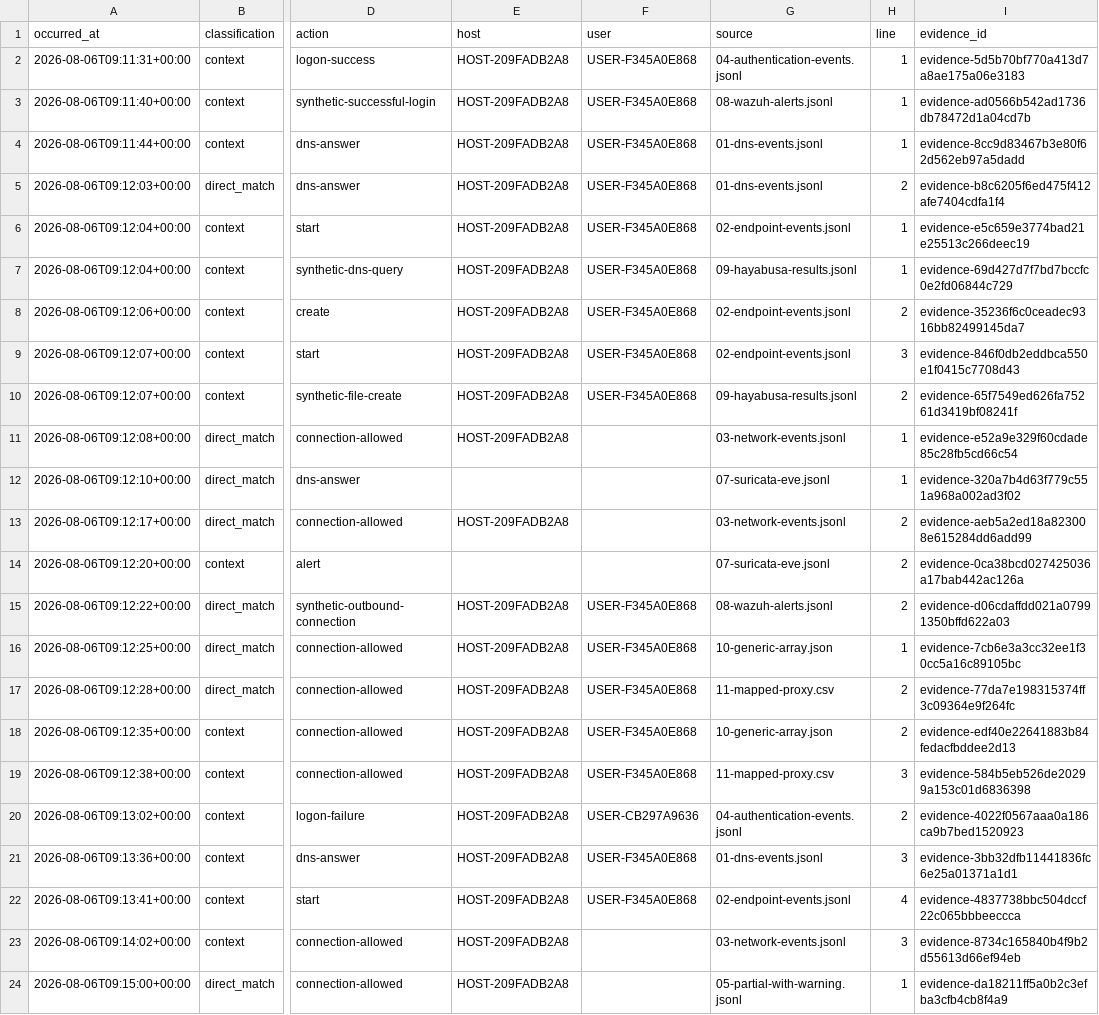
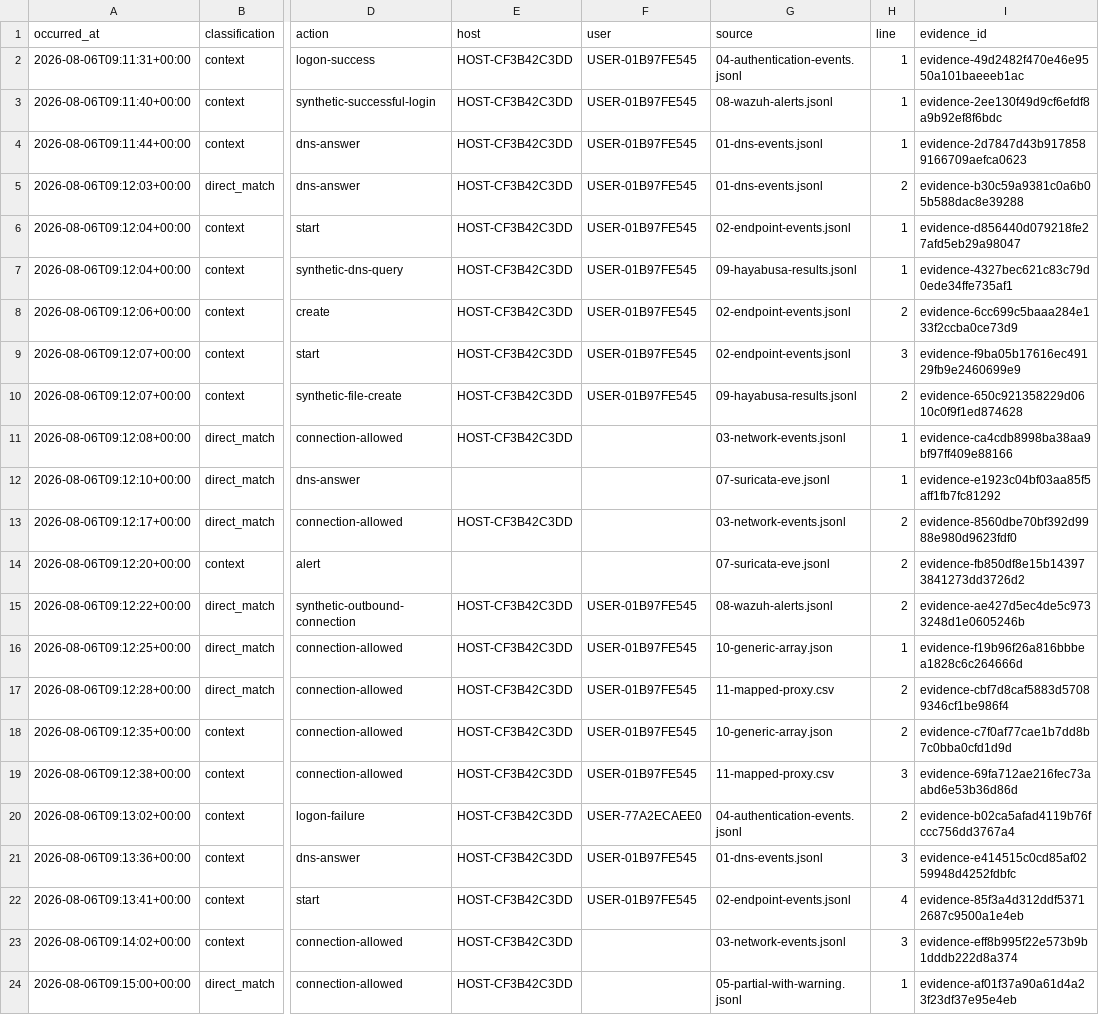
Before and after one commit to saltyma/ioc-evidence-packager, a CSV file: samples/expected/demo-capsule-redacted/timeline.csv, drawn as a sheet; only a part is shown, gaps mark what is left out; the diff names each change by its address in the sheet, - before the commit and + after, or states it on an @@ line.

Commit message:
feat: complete Phase 6 intelligence and investigation workflows (v0.7.0)
Add evidence-cited relationship graphs and deterministic recommendations; intelligence assertions, conflicts, caching, archiving, and policy-gated VirusTotal API v3 lookups; persisted settings and improved detail popups; expanded Case Capsules with relationship, recommendation, and intelligence artifacts plus redaction and cross-artifact verification; schema 5-to-6 migration; conflicting-intelligence demo data; and complete documentation updates.

```diff
--- a/samples/expected/demo-capsule-redacted/timeline.csv
+++ b/samples/expected/demo-capsule-redacted/timeline.csv
-E2:E11 (host): HOST-209FADB2A8
+E2:E11 (host): HOST-CF3B42C3DD
-F2:F10 (user): USER-F345A0E868
+F2:F10 (user): USER-01B97FE545
-I2 (evidence_id): evidence-5d5b70bf770a413d7a8ae175a06e3183
+I2 (evidence_id): evidence-49d2482f470e46e9550a101baeeeb1ac
-I3 (evidence_id): evidence-ad0566b542ad1736db78472d1a04cd7b
+I3 (evidence_id): evidence-2ee130f49d9cf6efdf8a9b92ef8f6bdc
-I4 (evidence_id): evidence-8cc9d83467b3e80f62d562eb97a5dadd
+I4 (evidence_id): evidence-2d7847d43b9178589166709aefca0623
-I5 (evidence_id): evidence-b8c6205f6ed475f412afe7404cdfa1f4
+I5 (evidence_id): evidence-b30c59a9381c0a6b05b588dac8e39288
-I6 (evidence_id): evidence-e5c659e3774bad21e25513c266deec19
+I6 (evidence_id): evidence-d856440d079218fe27afd5eb29a98047
-I7 (evidence_id): evidence-69d427d7f7bd7bccfc0e2fd06844c729
+I7 (evidence_id): evidence-4327bec621c83c79d0ede34ffe735af1
-I8 (evidence_id): evidence-35236f6c0ceadec9316bb82499145da7
+I8 (evidence_id): evidence-6cc699c5baaa284e133f2ccba0ce73d9
-I9 (evidence_id): evidence-846f0db2eddbca550e1f0415c7708d43
+I9 (evidence_id): evidence-f9ba05b17616ec49129fb9e2460699e9
-I10 (evidence_id): evidence-65f7549ed626fa75261d3419bf08241f
+I10 (evidence_id): evidence-650c921358229d0610c0f9f1ed874628
-I11 (evidence_id): evidence-e52a9e329f60cdade85c28fb5cd66c54
+I11 (evidence_id): evidence-ca4cdb8998ba38aa9bf97ff409e88166
-I12 (evidence_id): evidence-320a7b4d63f779c551a968a002ad3f02
+I12 (evidence_id): evidence-e1923c04bf03aa85f5aff1fb7fc81292
-E13 (host): HOST-209FADB2A8
+E13 (host): HOST-CF3B42C3DD
-I13 (evidence_id): evidence-aeb5a2ed18a823008e615284dd6add99
+I13 (evidence_id): evidence-8560dbe70bf392d9988e980d9623fdf0
-I14 (evidence_id): evidence-0ca38bcd027425036a17bab442ac126a
+I14 (evidence_id): evidence-fb850df8e15b143973841273dd3726d2
-E15:E24 (host): HOST-209FADB2A8
+E15:E24 (host): HOST-CF3B42C3DD
-F15:F19 (user): USER-F345A0E868
+F15:F19 (user): USER-01B97FE545
-I15 (evidence_id): evidence-d06cdaffdd021a07991350bffd622a03
+I15 (evidence_id): evidence-ae427d5ec4de5c9733248d1e0605246b
-I16 (evidence_id): evidence-7cb6e3a3cc32ee1f30cc5a16c89105bc
+I16 (evidence_id): evidence-f19b96f26a816bbbea1828c6c264666d
-I17 (evidence_id): evidence-77da7e198315374ff3c09364e9f264fc
+I17 (evidence_id): evidence-cbf7d8caf5883d57089346cf1be986f4
-I18 (evidence_id): evidence-edf40e22641883b84fedacfbddee2d13
+I18 (evidence_id): evidence-c7f0af77cae1b7dd8b7c0bba0cfd1d9d
-I19 (evidence_id): evidence-584b5eb526de20299a153c01d6836398
+I19 (evidence_id): evidence-69fa712ae216fec73aabd6e53b36d86d
-F20 (user): USER-CB297A9636
+F20 (user): USER-77A2ECAEE0
-I20 (evidence_id): evidence-4022f0567aaa0a186ca9b7bed1520923
+I20 (evidence_id): evidence-b02ca5afad4119b76fccc756dd3767a4
-F21:F22 (user): USER-F345A0E868
+F21:F22 (user): USER-01B97FE545
-I21 (evidence_id): evidence-3bb32dfb11441836fc6e25a01371a1d1
+I21 (evidence_id): evidence-e414515c0cd85af0259948d4252fdbfc
-I22 (evidence_id): evidence-4837738bbc504dccf22c065bbbeeccca
+I22 (evidence_id): evidence-85f3a4d312ddf53712687c9500a1e4eb
-I23 (evidence_id): evidence-8734c165840b4f9b2d55613d66ef94eb
+I23 (evidence_id): evidence-eff8b995f22e573b9b1dddb222d8a374
-I24 (evidence_id): evidence-da18211ff5a0b2c3efba3cfb4cb8f4a9
+I24 (evidence_id): evidence-af01f37a90a61d4a23f23df37e95e4eb
```
Also changed, not shown: 47 other files.
